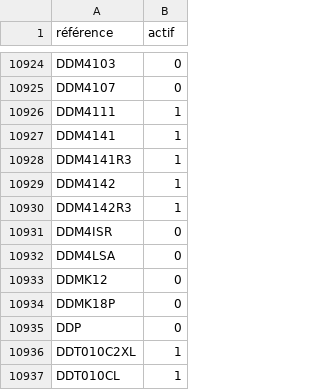
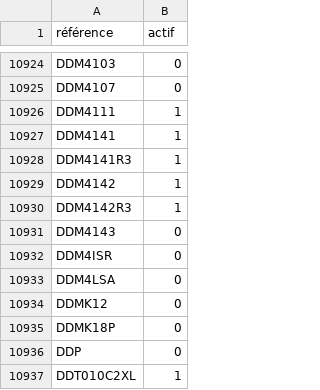
Before and after one commit to Jonathan-djimbi/arsenal-pro, a CSV file: suppliers/simacProduitsSupprimes.csv, drawn as a sheet; only a part is shown, gaps mark what is left out; the shorter side is filled out with more unchanged rows; the diff names each change by its address in the sheet, - before the commit and + after, or states it on an @@ line.

```diff
--- a/suppliers/simacProduitsSupprimes.csv
+++ b/suppliers/simacProduitsSupprimes.csv
+row 10931: DDM4143 | 0
```
Also changed, not shown: 11 other files.
